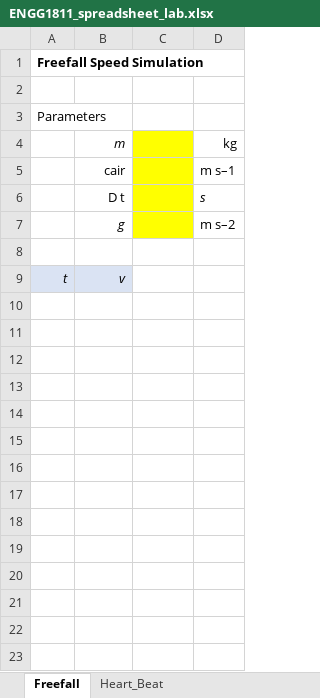
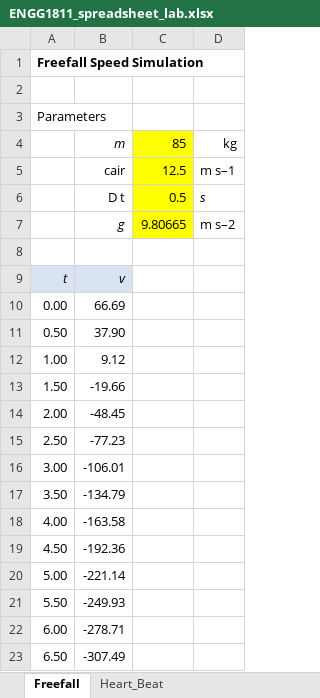
Before and after one commit to joey101/engg1811, an Excel workbook: self_paced/ENGG1811_spreadsheet_lab.xlsx, sheet Freefall, drawn as a sheet; only a part is shown; values as stored, in another font and other column widths than the file's, no borders; the diff covers the shown part only; the diff names each change by its address in the sheet, - before the commit and + after, or states it on an @@ line.

Commit message:
self

```diff
--- a/self_paced/ENGG1811_spreadsheet_lab.xlsx (sheet Freefall)
+++ b/self_paced/ENGG1811_spreadsheet_lab.xlsx (sheet Freefall)
-C4: (empty)
+C4: 85
-C5: (empty)
+C5: 12.5
-C6: (empty)
+C6: 0.5
-C7: (empty)
+C7: 9.80665
+row 10: 0.00 | 66.69
+row 11: 0.50 | 37.90
+row 12: 1.00 | 9.12
+row 13: 1.50 | -19.66
+row 14: 2.00 | -48.45
+row 15: 2.50 | -77.23
+row 16: 3.00 | -106.01
+row 17: 3.50 | -134.79
+row 18: 4.00 | -163.58
+row 19: 4.50 | -192.36
+row 20: 5.00 | -221.14
+row 21: 5.50 | -249.93
+row 22: 6.00 | -278.71
+row 23: 6.50 | -307.49
```
Also changed, not shown: 27 added rows elsewhere in this sheet, sheet Heart_Beat, charts or pictures.
